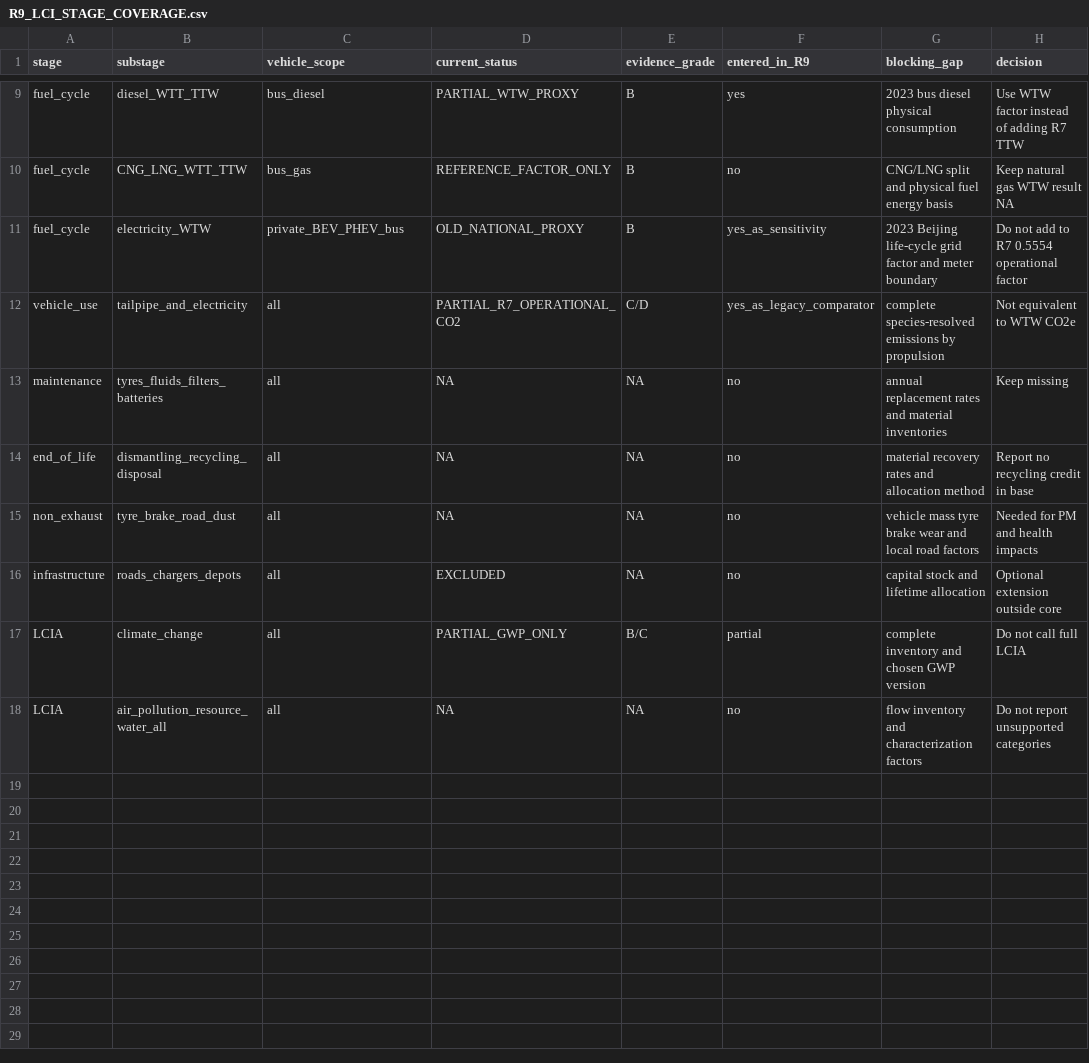
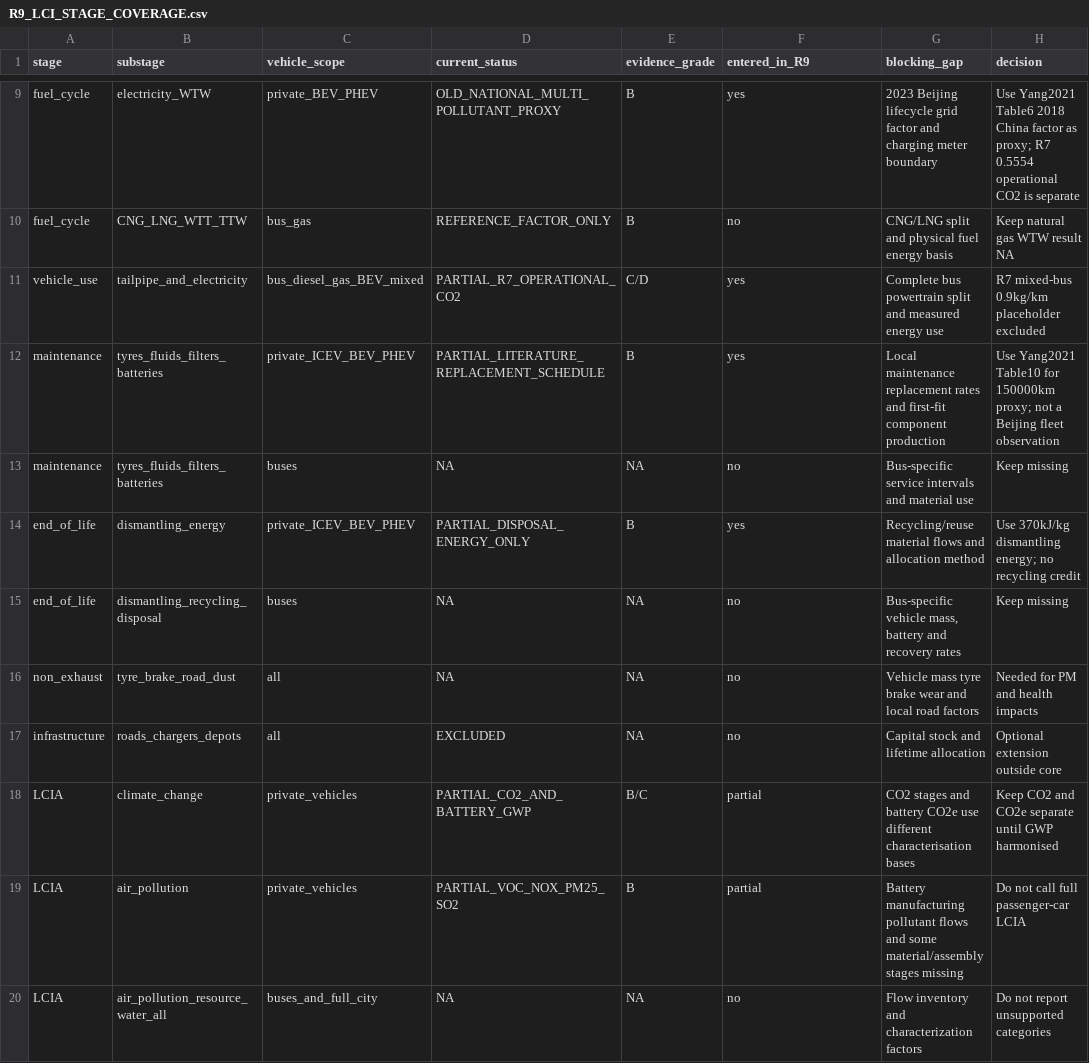
Before and after one commit to Alias0000001/APMCM-2023-C-Q5-Beijing, a CSV file: 07_LCA_LCIA/R9_LCI_STAGE_COVERAGE.csv, drawn as a sheet; only a part is shown, gaps mark what is left out; removed rows and columns are numbered as before the commit, all else as after; the diff covers the shown part only; the diff names each change by its address in the sheet, - before the commit and + after, or states it on an @@ line.

Commit message:
R9.2 update stage coverage with passenger-car LCI modules

```diff
--- a/07_LCA_LCIA/R9_LCI_STAGE_COVERAGE.csv
+++ b/07_LCA_LCIA/R9_LCI_STAGE_COVERAGE.csv
-B9 (substage): diesel_WTT_TTW
+B9 (substage): electricity_WTW
-C9 (vehicle_scope): bus_diesel
+C9 (vehicle_scope): private_BEV_PHEV
-D9 (current_status): PARTIAL_WTW_PROXY
+D9 (current_status): OLD_NATIONAL_MULTI_POLLUTANT_PROXY
-G9 (blocking_gap): 2023 bus diesel physical consumption
+G9 (blocking_gap): 2023 Beijing lifecycle grid factor and charging meter boundary
-H9 (decision): Use WTW factor instead of adding R7 TTW
+H9 (decision): Use Yang2021 Table6 2018 China factor as proxy; R7 0.5554 operational CO2 is separate
-row 11: fuel_cycle | electricity_WTW | private_BEV_PHEV_bus | OLD_NATIONAL_PROXY | B | yes_as_sensitivity | 2023 Beijing life-cycle grid factor and meter boundary | Do not add to R7 0.5554 operational factor
-C11 (vehicle_scope): all
+C11 (vehicle_scope): bus_diesel_gas_BEV_mixed
-F11 (entered_in_R9): yes_as_legacy_comparator
+F11 (entered_in_R9): yes
-G11 (blocking_gap): complete species-resolved emissions by propulsion
+G11 (blocking_gap): Complete bus powertrain split and measured energy use
-H11 (decision): Not equivalent to WTW CO2e
+H11 (decision): R7 mixed-bus 0.9kg/km placeholder excluded
+row 12: maintenance | tyres_fluids_filters_batteries | private_ICEV_BEV_PHEV | PARTIAL_LITERATURE_REPLACEMENT_SCHEDULE | B | yes | Local maintenance replacement rates and first-fit component production | Use Yang2021 Table10 for 150000km proxy; not a Beijing fleet observation
-C13 (vehicle_scope): all
+C13 (vehicle_scope): buses
-G13 (blocking_gap): annual replacement rates and material inventories
+G13 (blocking_gap): Bus-specific service intervals and material use
+row 14: end_of_life | dismantling_energy | private_ICEV_BEV_PHEV | PARTIAL_DISPOSAL_ENERGY_ONLY | B | yes | Recycling/reuse material flows and allocation method | Use 370kJ/kg dismantling energy; no recycling credit
-C15 (vehicle_scope): all
+C15 (vehicle_scope): buses
-G15 (blocking_gap): material recovery rates and allocation method
+G15 (blocking_gap): Bus-specific vehicle mass, battery and recovery rates
-H15 (decision): Report no recycling credit in base
+H15 (decision): Keep missing
-G16 (blocking_gap): vehicle mass tyre…
+G16 (blocking_gap): Vehicle mass tyre…
-G17 (blocking_gap): capital stock and lifetime allocation
+G17 (blocking_gap): Capital stock and lifetime allocation
-C18 (vehicle_scope): all
+C18 (vehicle_scope): private_vehicles
-D18 (current_status): PARTIAL_GWP_ONLY
+D18 (current_status): PARTIAL_CO2_AND_BATTERY_GWP
-G18 (blocking_gap): complete inventory and chosen GWP version
+G18 (blocking_gap): CO2 stages and battery CO2e use different characterisation bases
-H18 (decision): Do not call full LCIA
+H18 (decision): Keep CO2 and CO2e separate until GWP harmonised
+row 19: LCIA | air_pollution | private_vehicles | PARTIAL_VOC_NOX_PM25_SO2 | B | partial | Battery manufacturing pollutant flows and some material/assembly stages missing | Do not call full passenger-car LCIA
-C20 (vehicle_scope): all
+C20 (vehicle_scope): buses_and_full_city
-G20 (blocking_gap): flow inventory and characterization factors
+G20 (blocking_gap): Flow inventory and characterization factors
```
Also changed, not shown: 31 edited cells elsewhere in this file.
